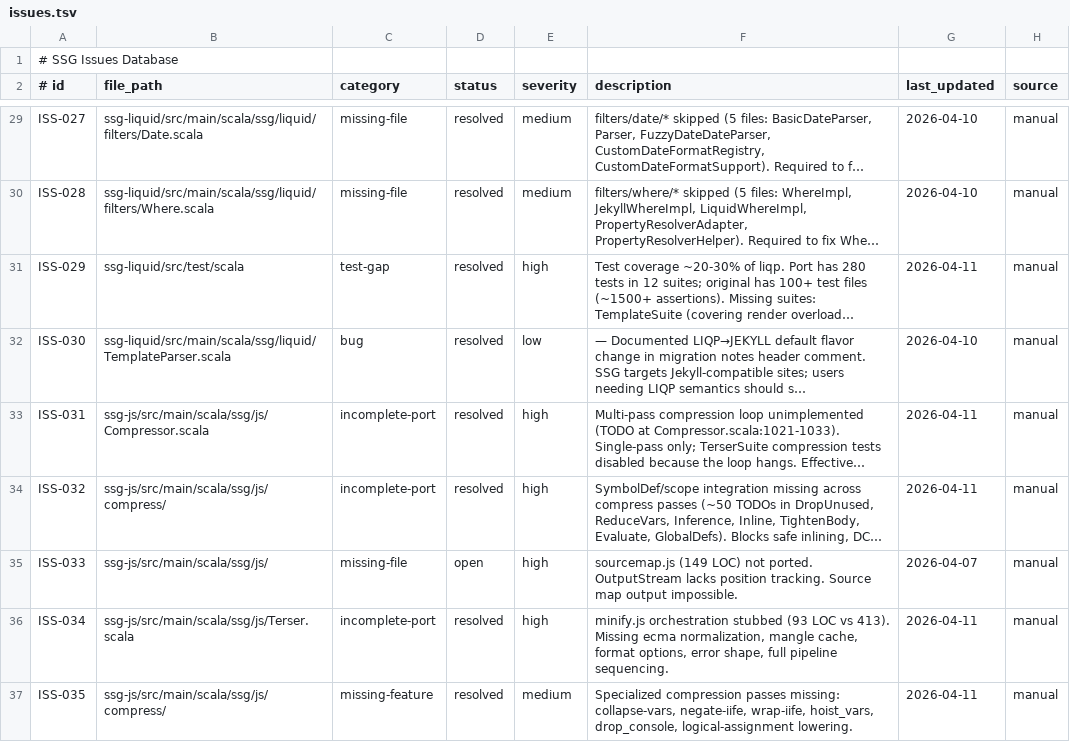
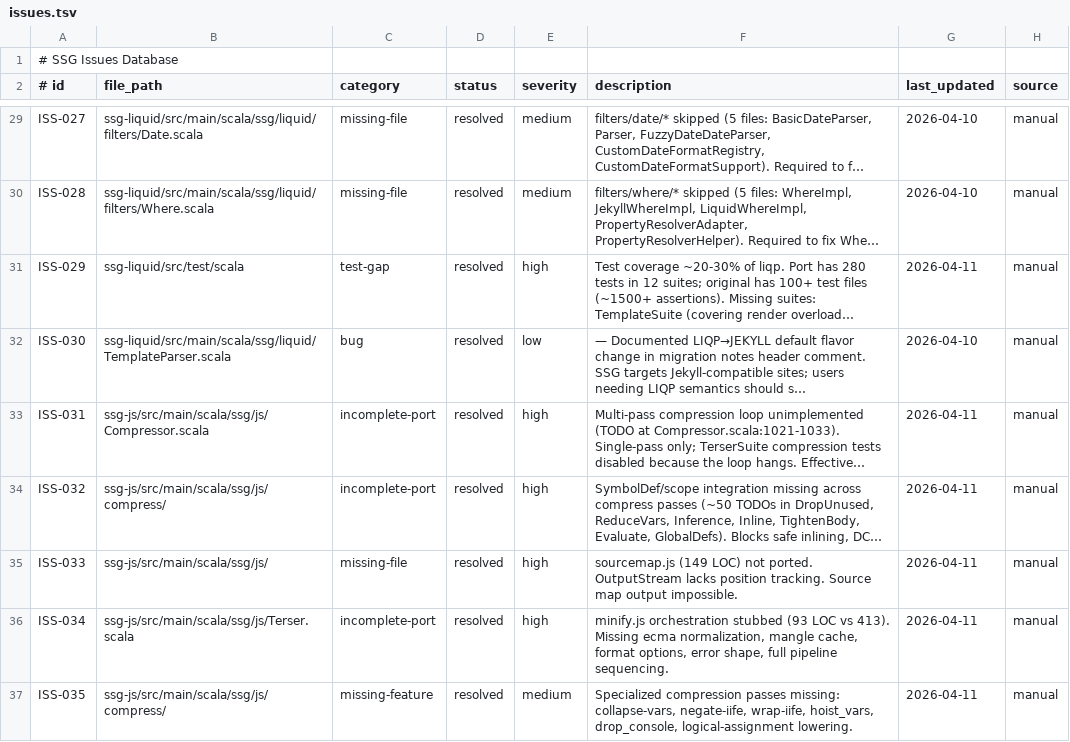
Before and after one commit to kubuszok/ssg, a TSV file: .rescale/data/issues.tsv, drawn as a sheet; only a part is shown, gaps mark what is left out; long unchanged cells end in …; the diff names each change by its address in the sheet, - before the commit and + after, or states it on an @@ line.

Commit message:
ssg-js: port sourcemap.js with VLQ codec (ISS-033)
Add complete Source Map V3 support as a new ssg.js.sourcemap package:

- VlqCodec: Base64 VLQ encoder/decoder for source map position deltas,
  with full encode/decode/encodeMappings/decodeMappings API
- SourceMapTypes: data types (SourceMapping, SourceMapData,
  OriginalPosition, SourceMapOptions)
- SourceMapGenerator: accumulates mappings, delta-encodes positions,
  produces V3-compliant SourceMapData with VLQ mappings string
- SourceMapConsumer: parses VLQ mappings, resolves deltas to absolute
  positions, provides binary-search originalPositionFor lookup
- SourceMap: wrapper matching terser's sourcemap.js API — coordinates
  generator + optional consumer for source map chaining, handles
  sourcesContent propagation

```diff
--- a/.rescale/data/issues.tsv
+++ b/.rescale/data/issues.tsv
-D35 (status): open
+D35 (status): resolved
-G35 (last_updated): 2026-04-07
+G35 (last_updated): 2026-04-11
```
Also changed, not shown: 5 other files.
